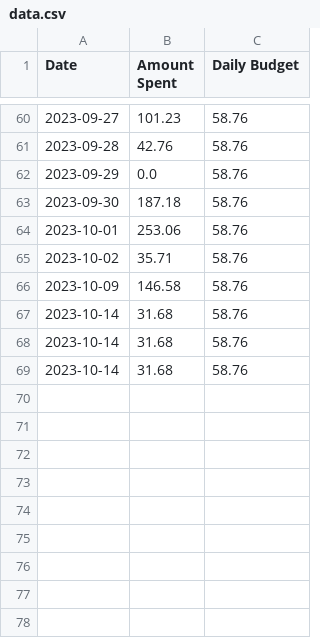
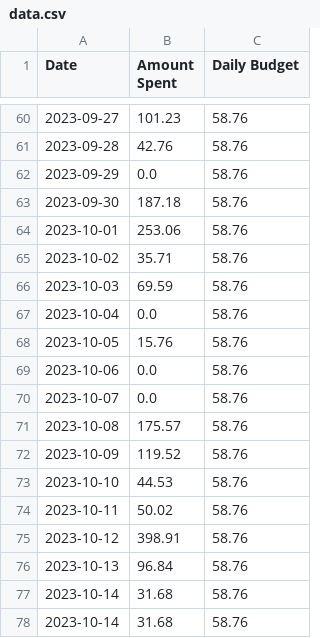
Before and after one commit to anthonybisgood/Financial-Tracker, a CSV file: data/data.csv, drawn as a sheet; only a part is shown, gaps mark what is left out.

```diff
--- a/data/data.csv
+++ b/data/data.csv
@@ -65,4 +65,13 @@ Date,Amount Spent,Daily Budget
 2023-10-02,35.71,58.76
-2023-10-09,146.58,58.76
-2023-10-14,31.68,58.76
+2023-10-03,69.59,58.76
+2023-10-04,0.0,58.76
+2023-10-05,15.76,58.76
+2023-10-06,0.0,58.76
+2023-10-07,0.0,58.76
+2023-10-08,175.57,58.76
+2023-10-09,119.52,58.76
+2023-10-10,44.53,58.76
+2023-10-11,50.02,58.76
+2023-10-12,398.91,58.76
+2023-10-13,96.84,58.76
 2023-10-14,31.68,58.76
```
Also changed, not shown: 6 other files.
